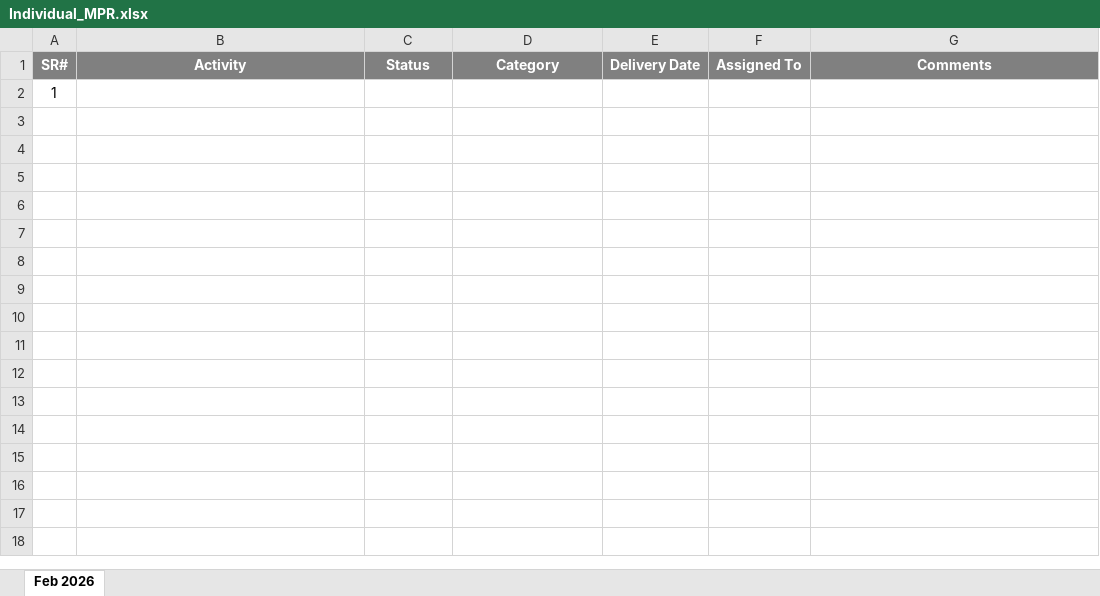
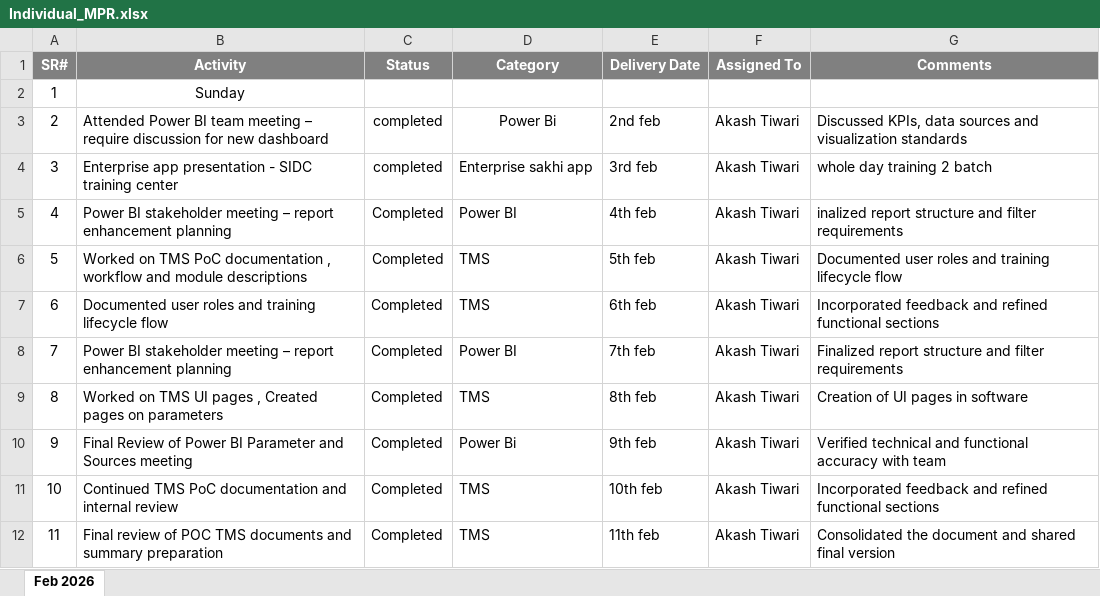
Before and after one commit to pallaveeindian/TH-PROJECT-NOTEBOOK, an Excel workbook: MPR/Role wise/Android Developer/Feb'26/Individual_MPR.xlsx, sheet Feb 2026, drawn as a sheet; values as stored, in another font and other column widths than the file's, no borders; the diff names each change by its address in the sheet, - before the commit and + after, or states it on an @@ line.

Commit message:
Daily MPR update | 12-02-2026

```diff
--- a/MPR/Role wise/Android Developer/Feb'26/Individual_MPR.xlsx (sheet Feb 2026)
+++ b/MPR/Role wise/Android Developer/Feb'26/Individual_MPR.xlsx (sheet Feb 2026)
-B2 (Activity): (empty)
+B2 (Activity): Sunday
+row 3: 2 | Attended Power BI team meeting – require discussion for new dashboard | completed | Power Bi | 2nd feb | Akash Tiwari | Discussed KPIs, data sources and visualization standards
+row 4: 3 | Enterprise app presentation - SIDC training center | completed | Enterprise sakhi app | 3rd feb | Akash Tiwari | whole day training 2 batch
+row 5: 4 | Power BI stakeholder meeting – report enhancement planning | Completed | Power BI | 4th feb | Akash Tiwari | inalized report structure and filter requirements
+row 6: 5 | Worked on TMS PoC documentation , workflow and module descriptions | Completed | TMS | 5th feb | Akash Tiwari | Documented user roles and training lifecycle flow
+row 7: 6 | Documented user roles and training lifecycle flow | Completed | TMS | 6th feb | Akash Tiwari | Incorporated feedback and refined functional sections
+row 8: 7 | Power BI stakeholder meeting – report enhancement planning | Completed | Power BI | 7th feb | Akash Tiwari | Finalized report structure and filter requirements
+row 9: 8 | Worked on TMS UI pages , Created pages on parameters | Completed | TMS | 8th feb | Akash Tiwari | Creation of UI pages in software
+row 10: 9 | Final Review of Power BI Parameter and Sources meeting | Completed | Power Bi | 9th feb | Akash Tiwari | Verified technical and functional accuracy with team
+row 11: 10 | Continued TMS PoC documentation and internal review | Completed | TMS | 10th feb | Akash Tiwari | Incorporated feedback and refined functional sections
+row 12: 11 | Final review of POC TMS documents and summary preparation | Completed | TMS | 11th feb | Akash Tiwari | Consolidated the document and shared final version
```
